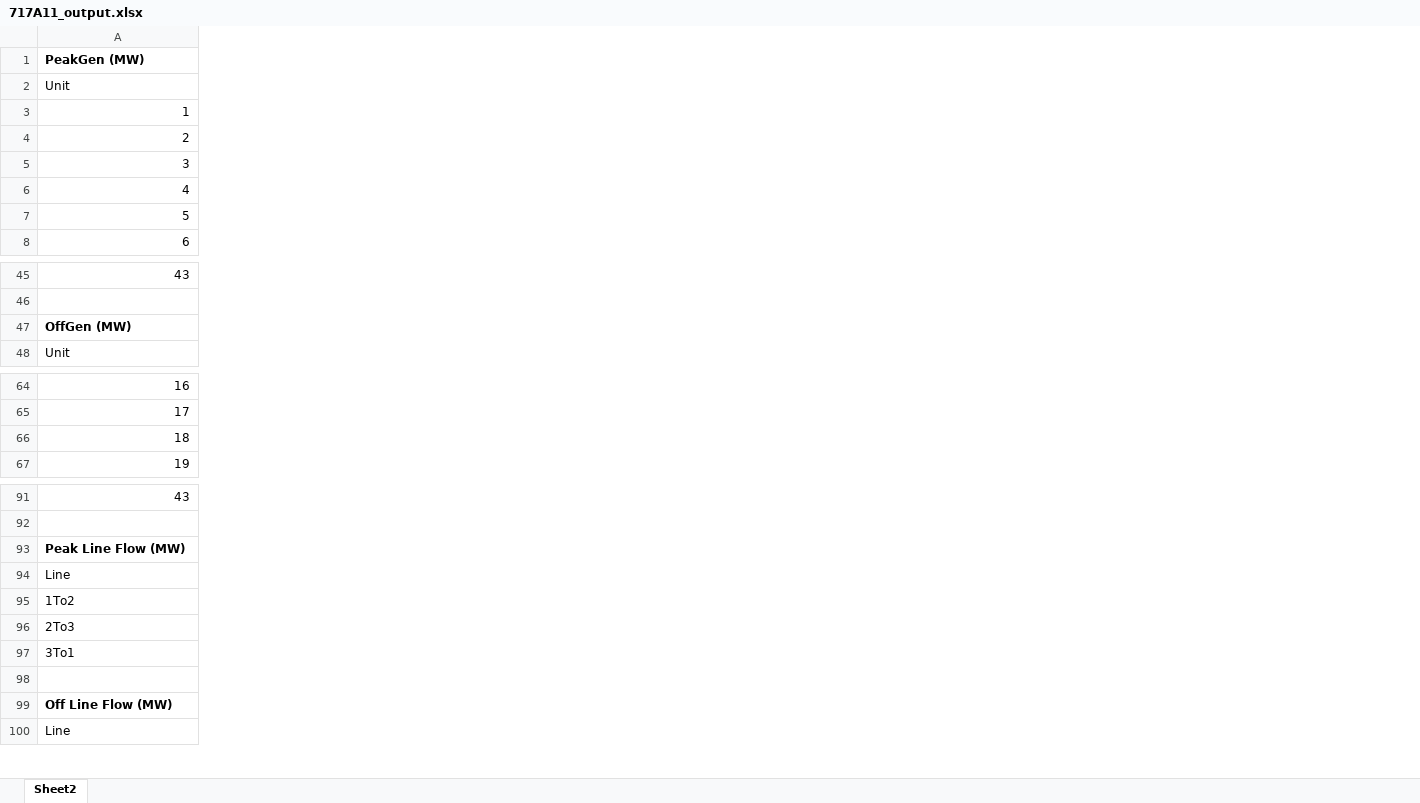
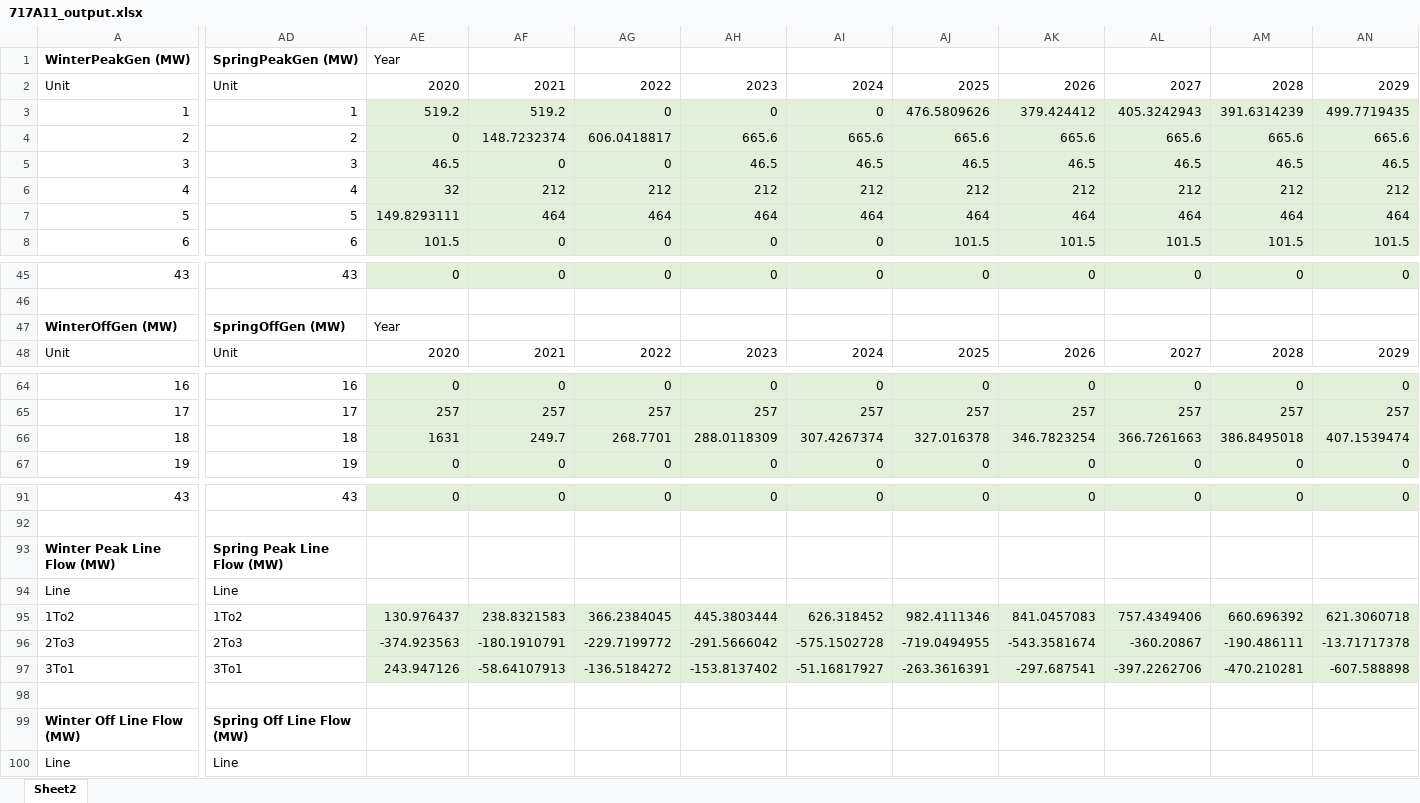
Before and after one commit to jawessel/ENV717A11, an Excel workbook: 717A11_output.xlsx, sheet Sheet2, drawn as a sheet; only a part is shown, gaps mark what is left out; values as stored, in another font and other column widths than the file's, no borders; the diff covers the shown part only; the diff names each change by its address in the sheet, - before the commit and + after, or states it on an @@ line.

Commit message:
First attempt adding seasons
Added separate inputs, constraints, and outputs for each season.  Relaxed minimum generation constraint.

```diff
--- a/717A11_output.xlsx (sheet Sheet2)
+++ b/717A11_output.xlsx (sheet Sheet2)
+column AD, rows 1-8: SpringPeakGen (MW) | Unit | 1 | 2 | 3 | 4 | 5 | 6; rows 45-48: 43 |  | SpringOffGen (MW) | Unit; rows 64-67: 16 | 17 | 18 | 19; rows 91-100: 43 |  | Spring Peak Line Flow (MW) | Line | 1To2 | 2To3 | 3To1 |  | Spring Off Line Flow (MW) | Line
+column AE, rows 1-8: Year | 2020 | 519.2 | 0 | 46.5 | 32 | 149.8293111 | 101.5; rows 45-48: 0 |  | Year | 2020; rows 64-67: 0 | 257 | 1631 | 0; rows 91-97: 0 |  |  |  | 130.976437 | -374.923563 | 243.947126
+column AF, rows 2-8: 2021 | 519.2 | 148.7232374 | 0 | 212 | 464 | 0; rows 45-48: 0 |  |  | 2021; rows 64-67: 0 | 257 | 249.7 | 0; rows 91-97: 0 |  |  |  | 238.8321583 | -180.1910791 | -58.64107913
+column AG, rows 2-8: 2022 | 0 | 606.0418817 | 0 | 212 | 464 | 0; rows 45-48: 0 |  |  | 2022; rows 64-67: 0 | 257 | 268.7701 | 0; rows 91-97: 0 |  |  |  | 366.2384045 | -229.7199772 | -136.5184272
+column AH, rows 2-8: 2023 | 0 | 665.6 | 46.5 | 212 | 464 | 0; rows 45-48: 0 |  |  | 2023; rows 64-67: 0 | 257 | 288.0118309 | 0; rows 91-97: 0 |  |  |  | 445.3803444 | -291.5666042 | -153.8137402
+column AI, rows 2-8: 2024 | 0 | 665.6 | 46.5 | 212 | 464 | 0; rows 45-48: 0 |  |  | 2024; rows 64-67: 0 | 257 | 307.4267374 | 0; rows 91-97: 0 |  |  |  | 626.318452 | -575.1502728 | -51.16817927
+column AJ, rows 2-8: 2025 | 476.5809626 | 665.6 | 46.5 | 212 | 464 | 101.5; rows 45-48: 0 |  |  | 2025; rows 64-67: 0 | 257 | 327.016378 | 0; rows 91-97: 0 |  |  |  | 982.4111346 | -719.0494955 | -263.3616391
+column AK, rows 2-8: 2026 | 379.424412 | 665.6 | 46.5 | 212 | 464 | 101.5; rows 45-48: 0 |  |  | 2026; rows 64-67: 0 | 257 | 346.7823254 | 0; rows 91-97: 0 |  |  |  | 841.0457083 | -543.3581674 | -297.687541
+column AL, rows 2-8: 2027 | 405.3242943 | 665.6 | 46.5 | 212 | 464 | 101.5; rows 45-48: 0 |  |  | 2027; rows 64-67: 0 | 257 | 366.7261663 | 0; rows 91-97: 0 |  |  |  | 757.4349406 | -360.20867 | -397.2262706
+column AM, rows 2-8: 2028 | 391.6314239 | 665.6 | 46.5 | 212 | 464 | 101.5; rows 45-48: 0 |  |  | 2028; rows 64-67: 0 | 257 | 386.8495018 | 0; rows 91-97: 0 |  |  |  | 660.696392 | -190.486111 | -470.210281
+column AN, rows 2-8: 2029 | 499.7719435 | 665.6 | 46.5 | 212 | 464 | 101.5; rows 45-48: 0 |  |  | 2029; rows 64-67: 0 | 257 | 407.1539474 | 0; rows 91-97: 0 |  |  |  | 621.3060718 | -13.71717378 | -607.588898
-A1: PeakGen (MW)
+A1: WinterPeakGen (MW)
-A47: OffGen (MW)
+A47: WinterOffGen (MW)
-A93: Peak Line Flow (MW)
+A93: Winter Peak Line Flow (MW)
-A99: Off Line Flow (MW)
+A99: Winter Off Line Flow (MW)
```
Also changed, not shown: 73 added columns and 19 edited cells elsewhere in this sheet, 717A11_data_in.xlsx, 2 other files.
